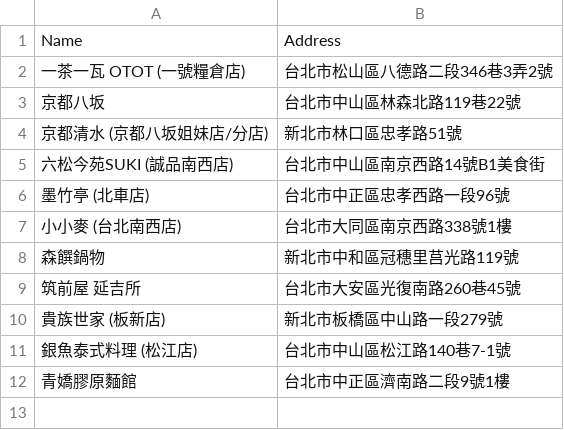
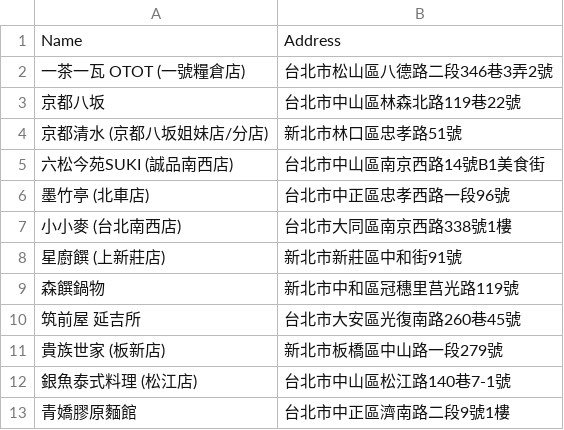
Before and after one commit to moonlove0102-arch/food-map, a CSV file: google_maps_import.csv, drawn as a sheet.

```diff
--- a/google_maps_import.csv
+++ b/google_maps_import.csv
@@ -7,2 +7,3 @@ Name,Address
 小小麥 (台北南西店),台北市大同區南京西路338號1樓
+星廚饌 (上新莊店),新北市新莊區中和街91號
 森饌鍋物,新北市中和區冠穗里莒光路119號
```
Also changed, not shown: 1 other file.
